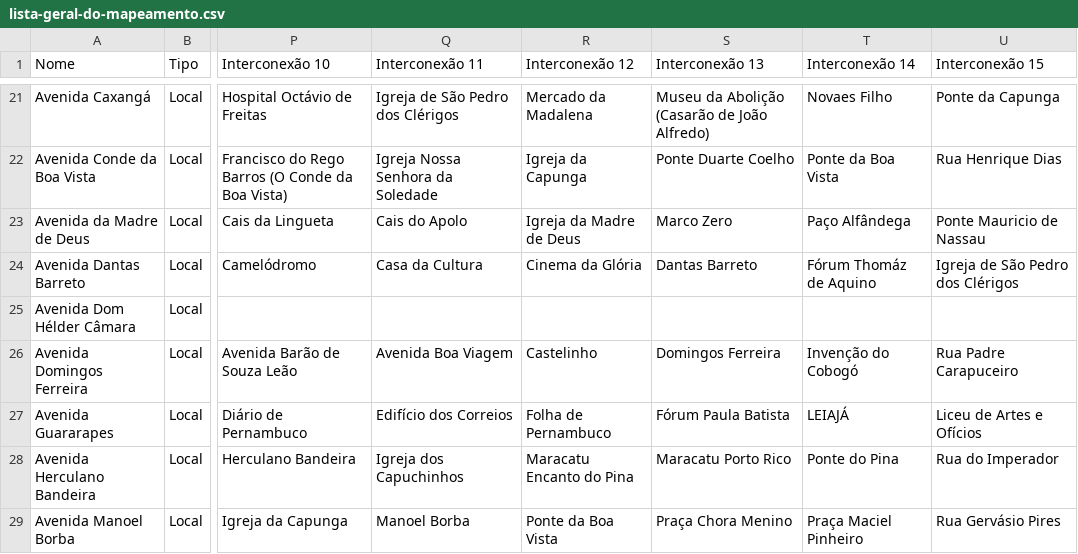
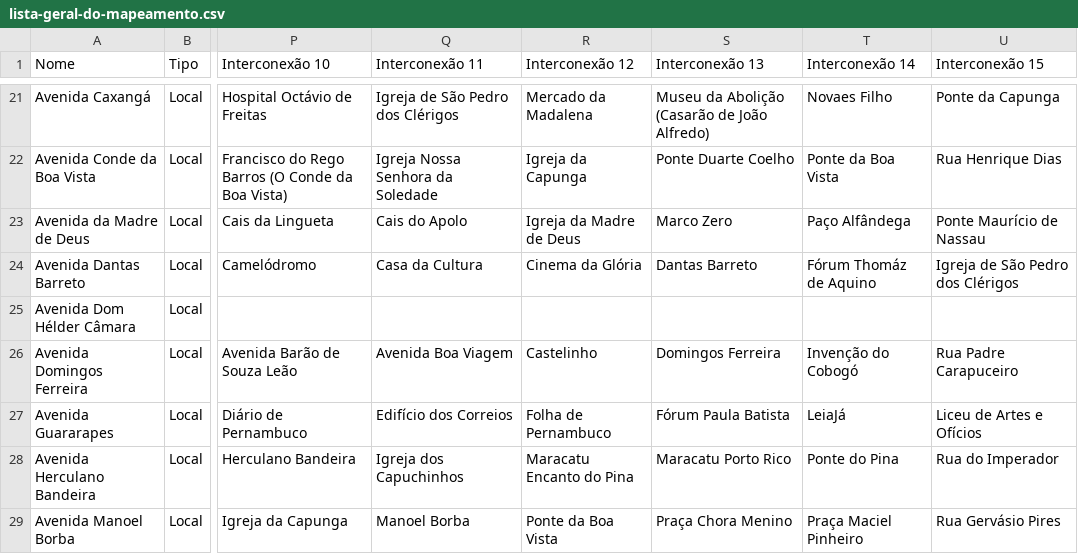
Before and after one commit to antonioaurel/data, a CSV file: data-visualization/recife-history-connections/data/lista-geral-do-mapeamento.csv, drawn as a sheet; only a part is shown, gaps mark what is left out; the diff covers the shown part only; the diff names each change by its address in the sheet, - before the commit and + after, or states it on an @@ line.

```diff
--- a/data-visualization/recife-history-connections/data/lista-geral-do-mapeamento.csv
+++ b/data-visualization/recife-history-connections/data/lista-geral-do-mapeamento.csv
-U23 (Interconexão 15): Ponte Mauricio de Nassau
+U23 (Interconexão 15): Ponte Maurício de Nassau
-T27 (Interconexão 14): LEIAJÁ
+T27 (Interconexão 14): LeiaJá
```
Also changed, not shown: 59 edited cells elsewhere in this file, data-visualization/recife-history-connections/data/edges.csv, data-visualization/recife-history-connections/data/nodes.csv, 2 other files.
